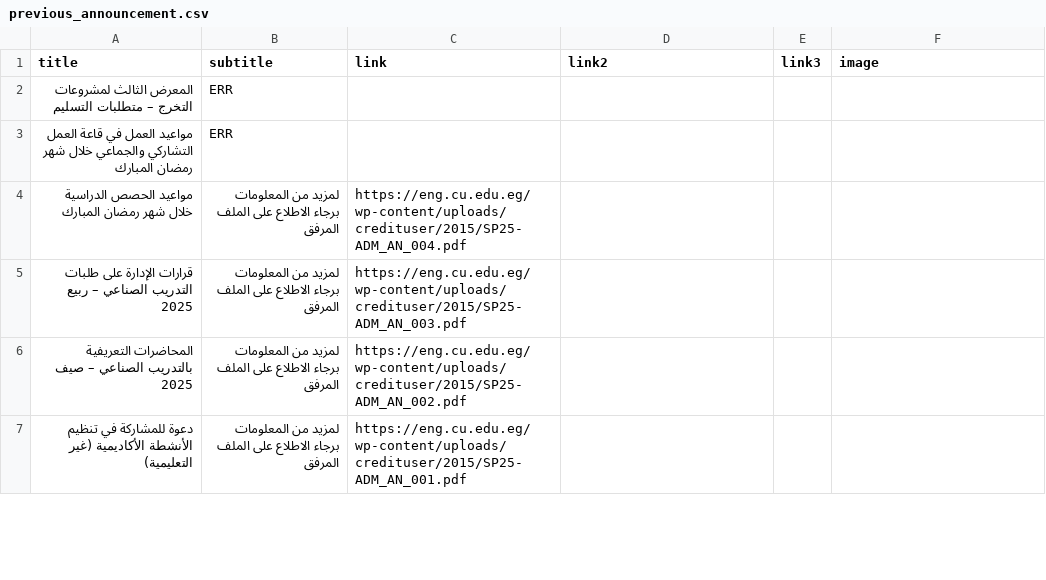
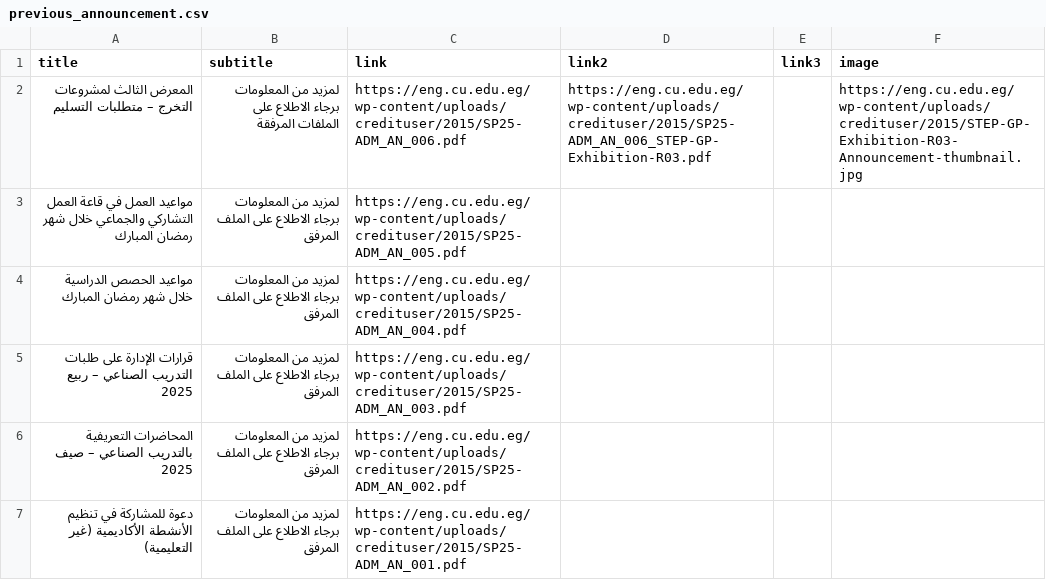
Before and after one commit to yousefwmorsy/cufe-step-updates, a CSV file: previous_announcement.csv, drawn as a sheet; only a part is shown.

Commit message:
Update previous_announcement.csv

```diff
--- a/previous_announcement.csv
+++ b/previous_announcement.csv
@@ -1,4 +1,4 @@
 title,subtitle,link,link2,link3,image
-المعرض الثالث لمشروعات التخرج – متطلبات التسليم,ERR,,,,
-مواعيد العمل في قاعة العمل التشاركي والجماعي خلال شهر رمضان المبارك,ERR,,,,
+المعرض الثالث لمشروعات التخرج – متطلبات التسليم,لمزيد من المعلومات برجاء الاطلاع على الملفات المرفقة,https://eng.cu.edu.eg/wp-content/uploads/credituser/2015/SP25-ADM_AN_006.pdf,https://eng.cu.edu.eg/wp-content/uploads/credituser/2015/SP25-ADM_AN_006_STEP-GP-Exhibition-R03.pdf,,https://eng.cu.edu.eg/wp-content/uploads/credituser/2015/STEP-GP-Exhibition-R03-Announcement-thumbnail.jpg
+مواعيد العمل في قاعة العمل التشاركي والجماعي خلال شهر رمضان المبارك,لمزيد من المعلومات برجاء الاطلاع على الملف المرفق,https://eng.cu.edu.eg/wp-content/uploads/credituser/2015/SP25-ADM_AN_005.pdf,,,
 مواعيد الحصص الدراسية خلال شهر رمضان المبارك,لمزيد من المعلومات برجاء الاطلاع على الملف المرفق,https://eng.cu.edu.eg/wp-content/uploads/credituser/2015/SP25-ADM_AN_004.pdf,,,
```
